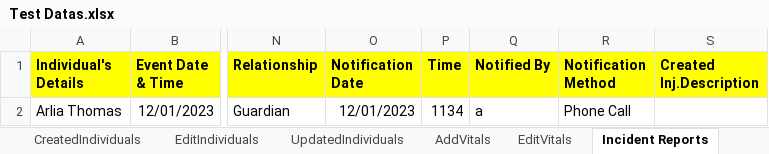
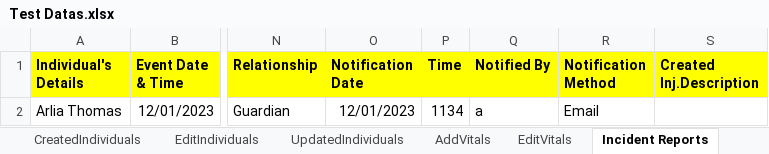
Before and after one commit to Alphind/Xealei-Automation, an Excel workbook: Excel/Test Datas.xlsx, sheet Incident Reports, drawn as a sheet; only a part is shown, gaps mark what is left out; values as stored, in another font and other column widths than the file's, no borders; the diff names each change by its address in the sheet, - before the commit and + after, or states it on an @@ line.

```diff
--- a/Excel/Test Datas.xlsx (sheet Incident Reports)
+++ b/Excel/Test Datas.xlsx (sheet Incident Reports)
-R2 (Notification Method): Phone Call
+R2 (Notification Method): Email
```
Also changed, not shown: 10 other files.
